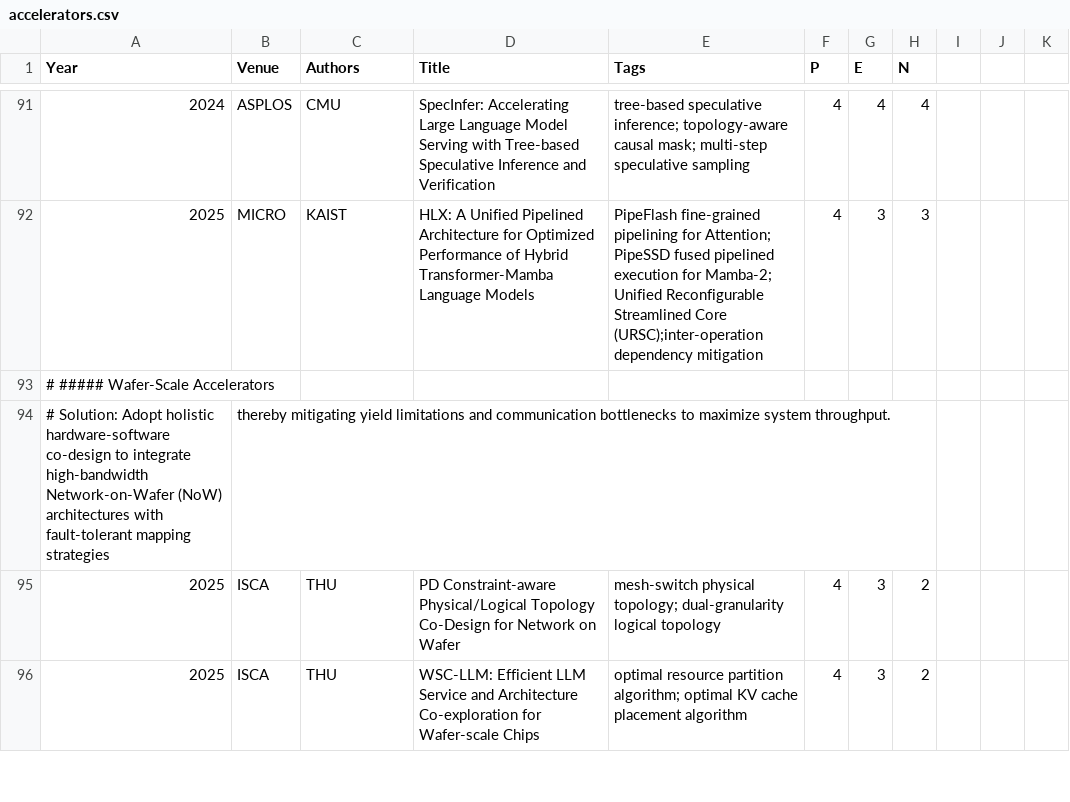
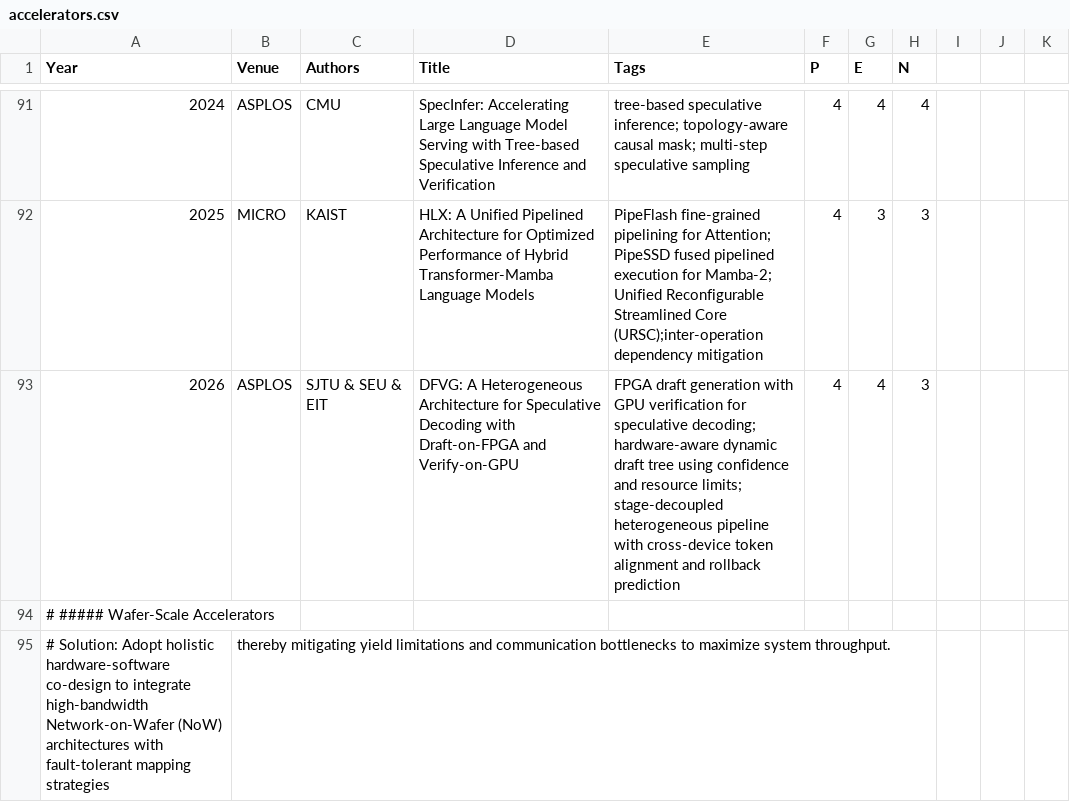
Before and after one commit to pku-lemonade/review, a CSV file: docs/data/hardware/accelerators.csv, drawn as a sheet; only a part is shown, gaps mark what is left out; the shorter side is filled out with more unchanged rows.

Commit message:
accelerator related paper.

```diff
--- a/docs/data/hardware/accelerators.csv
+++ b/docs/data/hardware/accelerators.csv
@@ -92,2 +92,3 @@ Year,Venue,Authors,Title,Tags,P,E,N
 2025,MICRO,KAIST,HLX: A Unified Pipelined Architecture for Optimized Performance of Hybrid Transformer-Mamba Language Models,PipeFlash fine-grained pipelining for Attention; PipeSSD fused pipelined execution for Mamba-2; Unified Reconfigurable Streamlined Core (URSC);inter-operation dependency mitigation,4,3,3
+2026,ASPLOS,SJTU & SEU & EIT,DFVG: A Heterogeneous Architecture for Speculative Decoding with Draft-on-FPGA and Verify-on-GPU,FPGA draft generation with GPU verification for speculative decoding; hardware-aware dynamic draft tree using confidence and resource limits; stage-decoupled heterogeneous pipeline with cross-device token alignment and rollback prediction,4,4,3
 # ##### Wafer-Scale Accelerators
```
Also changed, not shown: 1 other file.
